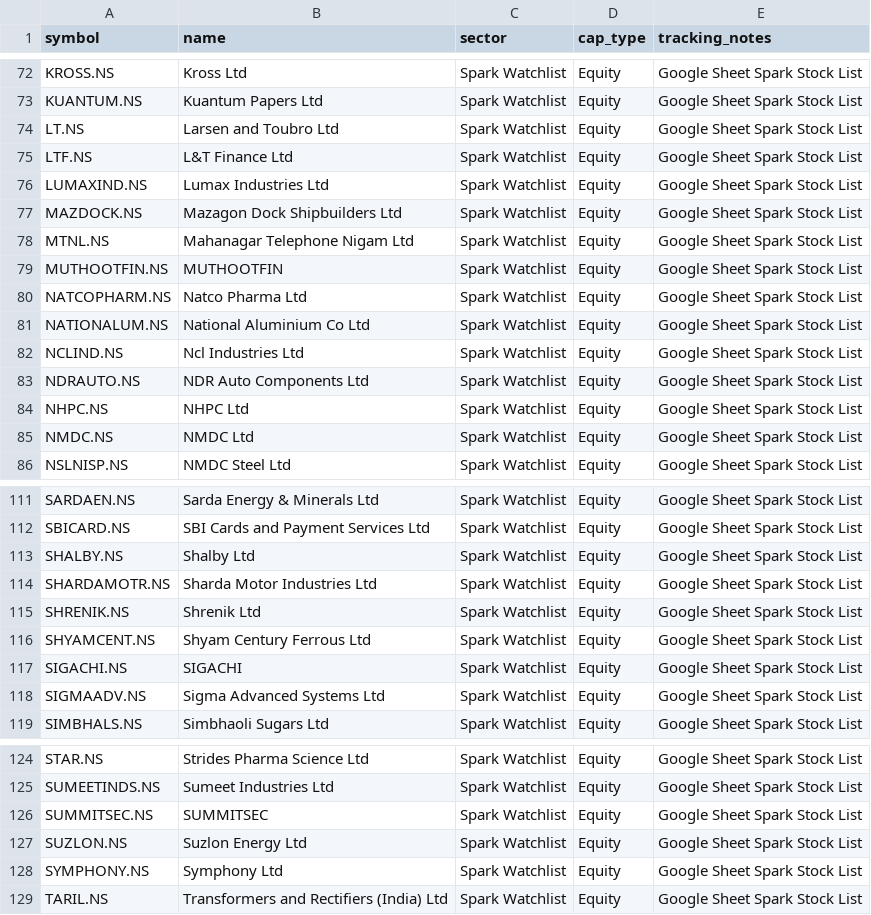
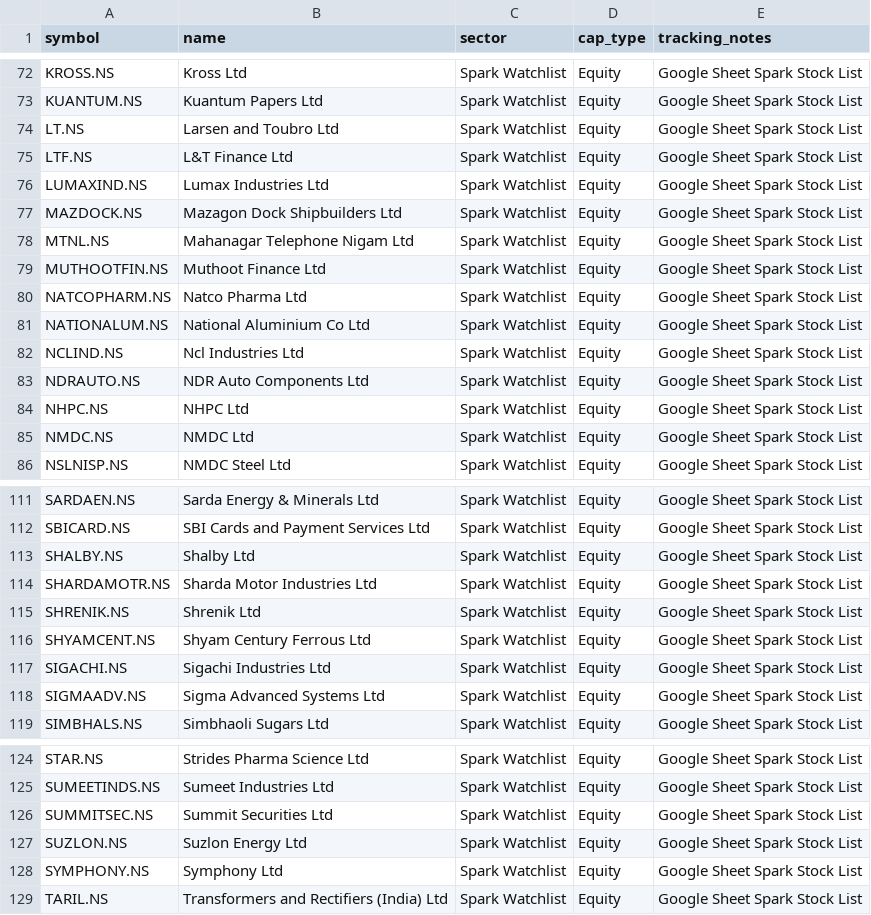
Before and after one commit to digant2207/My-Stocks, a CSV file: stocks.csv, drawn as a sheet; only a part is shown, gaps mark what is left out; the diff covers the shown part only.

```diff
--- a/stocks.csv
+++ b/stocks.csv
@@ -78,3 +78,3 @@ MAZDOCK.NS,Mazagon Dock Shipbuilders Ltd,Spark Watchlist,Equity,Google Sheet Spa
 MTNL.NS,Mahanagar Telephone Nigam Ltd,Spark Watchlist,Equity,Google Sheet Spark Stock List
-MUTHOOTFIN.NS,MUTHOOTFIN,Spark Watchlist,Equity,Google Sheet Spark Stock List
+MUTHOOTFIN.NS,Muthoot Finance Ltd,Spark Watchlist,Equity,Google Sheet Spark Stock List
 NATCOPHARM.NS,Natco Pharma Ltd,Spark Watchlist,Equity,Google Sheet Spark Stock List
@@ -116,3 +116,3 @@ SHRENIK.NS,Shrenik Ltd,Spark Watchlist,Equity,Google Sheet Spark Stock List
 SHYAMCENT.NS,Shyam Century Ferrous Ltd,Spark Watchlist,Equity,Google Sheet Spark Stock List
-SIGACHI.NS,SIGACHI,Spark Watchlist,Equity,Google Sheet Spark Stock List
+SIGACHI.NS,Sigachi Industries Ltd,Spark Watchlist,Equity,Google Sheet Spark Stock List
 SIGMAADV.NS,Sigma Advanced Systems Ltd,Spark Watchlist,Equity,Google Sheet Spark Stock List
@@ -125,3 +125,3 @@ STAR.NS,Strides Pharma Science Ltd,Spark Watchlist,Equity,Google Sheet Spark Sto
 SUMEETINDS.NS,Sumeet Industries Ltd,Spark Watchlist,Equity,Google Sheet Spark Stock List
-SUMMITSEC.NS,SUMMITSEC,Spark Watchlist,Equity,Google Sheet Spark Stock List
+SUMMITSEC.NS,Summit Securities Ltd,Spark Watchlist,Equity,Google Sheet Spark Stock List
 SUZLON.NS,Suzlon Energy Ltd,Spark Watchlist,Equity,Google Sheet Spark Stock List
```
Also changed, not shown: 5 edited cells elsewhere in this file, stocks_active.csv, 4 other files.
